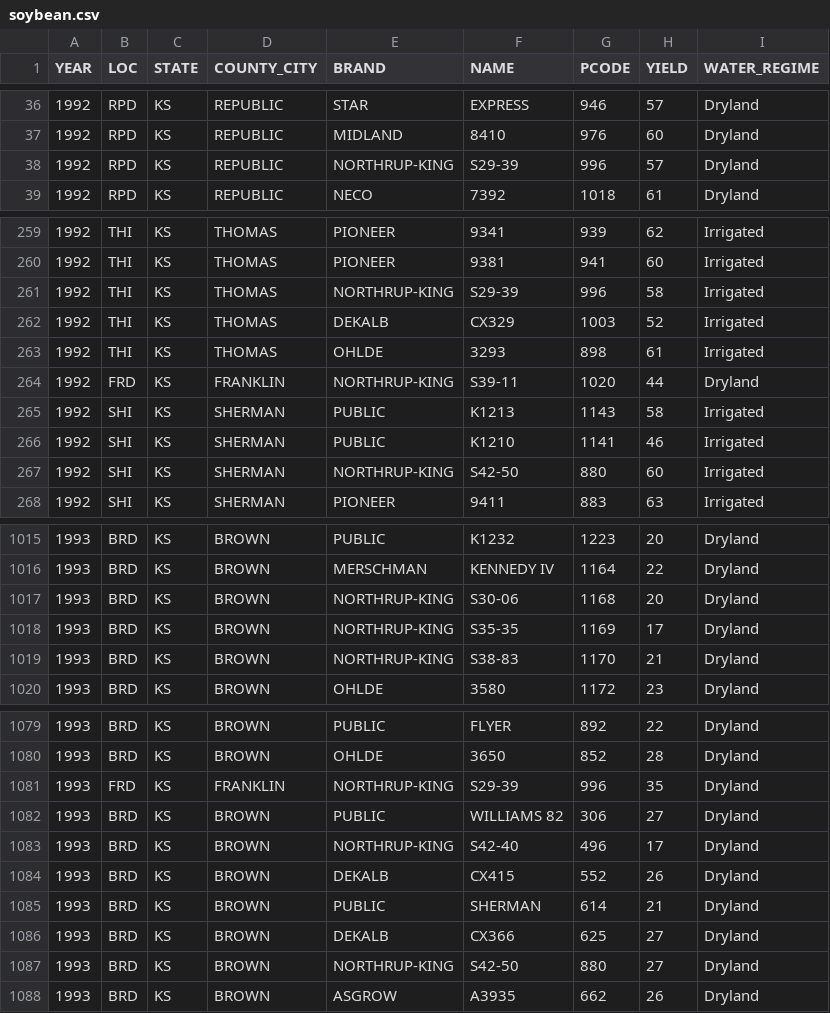
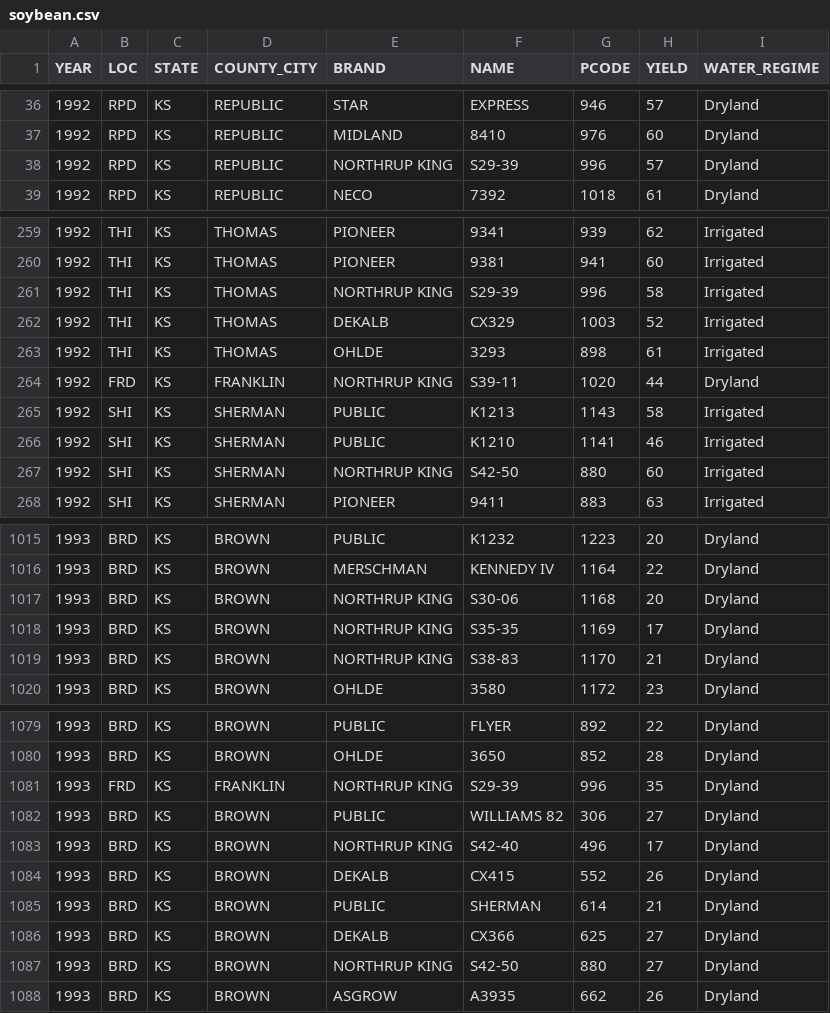
Before and after one commit to Ciampitti-Lab/AVYield, a CSV file: data/datasets/soybean.csv, drawn as a sheet; only a part is shown, gaps mark what is left out; the diff covers the shown part only.

```diff
--- a/data/datasets/soybean.csv
+++ b/data/datasets/soybean.csv
@@ -37,3 +37,3 @@ YEAR,LOC,STATE,COUNTY_CITY,BRAND,NAME,PCODE,YIELD,WATER_REGIME
 1992,RPD,KS,REPUBLIC,MIDLAND,8410,976,60,Dryland
-1992,RPD,KS,REPUBLIC,NORTHRUP-KING,S29-39,996,57,Dryland
+1992,RPD,KS,REPUBLIC,NORTHRUP KING,S29-39,996,57,Dryland
 1992,RPD,KS,REPUBLIC,NECO,7392,1018,61,Dryland
@@ -260,9 +260,9 @@ YEAR,LOC,STATE,COUNTY_CITY,BRAND,NAME,PCODE,YIELD,WATER_REGIME
 1992,THI,KS,THOMAS,PIONEER,9381,941,60,Irrigated
-1992,THI,KS,THOMAS,NORTHRUP-KING,S29-39,996,58,Irrigated
+1992,THI,KS,THOMAS,NORTHRUP KING,S29-39,996,58,Irrigated
 1992,THI,KS,THOMAS,DEKALB,CX329,1003,52,Irrigated
 1992,THI,KS,THOMAS,OHLDE,3293,898,61,Irrigated
-1992,FRD,KS,FRANKLIN,NORTHRUP-KING,S39-11,1020,44,Dryland
+1992,FRD,KS,FRANKLIN,NORTHRUP KING,S39-11,1020,44,Dryland
 1992,SHI,KS,SHERMAN,PUBLIC,K1213,1143,58,Irrigated
 1992,SHI,KS,SHERMAN,PUBLIC,K1210,1141,46,Irrigated
-1992,SHI,KS,SHERMAN,NORTHRUP-KING,S42-50,880,60,Irrigated
+1992,SHI,KS,SHERMAN,NORTHRUP KING,S42-50,880,60,Irrigated
 1992,SHI,KS,SHERMAN,PIONEER,9411,883,63,Irrigated
@@ -1016,5 +1016,5 @@ YEAR,LOC,STATE,COUNTY_CITY,BRAND,NAME,PCODE,YIELD,WATER_REGIME
 1993,BRD,KS,BROWN,MERSCHMAN,KENNEDY IV,1164,22,Dryland
-1993,BRD,KS,BROWN,NORTHRUP-KING,S30-06,1168,20,Dryland
-1993,BRD,KS,BROWN,NORTHRUP-KING,S35-35,1169,17,Dryland
-1993,BRD,KS,BROWN,NORTHRUP-KING,S38-83,1170,21,Dryland
+1993,BRD,KS,BROWN,NORTHRUP KING,S30-06,1168,20,Dryland
+1993,BRD,KS,BROWN,NORTHRUP KING,S35-35,1169,17,Dryland
+1993,BRD,KS,BROWN,NORTHRUP KING,S38-83,1170,21,Dryland
 1993,BRD,KS,BROWN,OHLDE,3580,1172,23,Dryland
@@ -1080,5 +1080,5 @@ YEAR,LOC,STATE,COUNTY_CITY,BRAND,NAME,PCODE,YIELD,WATER_REGIME
 1993,BRD,KS,BROWN,OHLDE,3650,852,28,Dryland
-1993,FRD,KS,FRANKLIN,NORTHRUP-KING,S29-39,996,35,Dryland
+1993,FRD,KS,FRANKLIN,NORTHRUP KING,S29-39,996,35,Dryland
 1993,BRD,KS,BROWN,PUBLIC,WILLIAMS 82,306,27,Dryland
-1993,BRD,KS,BROWN,NORTHRUP-KING,S42-40,496,17,Dryland
+1993,BRD,KS,BROWN,NORTHRUP KING,S42-40,496,17,Dryland
 1993,BRD,KS,BROWN,DEKALB,CX415,552,26,Dryland
@@ -1086,3 +1086,3 @@ YEAR,LOC,STATE,COUNTY_CITY,BRAND,NAME,PCODE,YIELD,WATER_REGIME
 1993,BRD,KS,BROWN,DEKALB,CX366,625,27,Dryland
-1993,BRD,KS,BROWN,NORTHRUP-KING,S42-50,880,27,Dryland
+1993,BRD,KS,BROWN,NORTHRUP KING,S42-50,880,27,Dryland
 1993,BRD,KS,BROWN,ASGROW,A3935,662,26,Dryland
```
Also changed, not shown: 110 edited cells elsewhere in this file, data/datasets/sunflower.csv, 2 other files.
